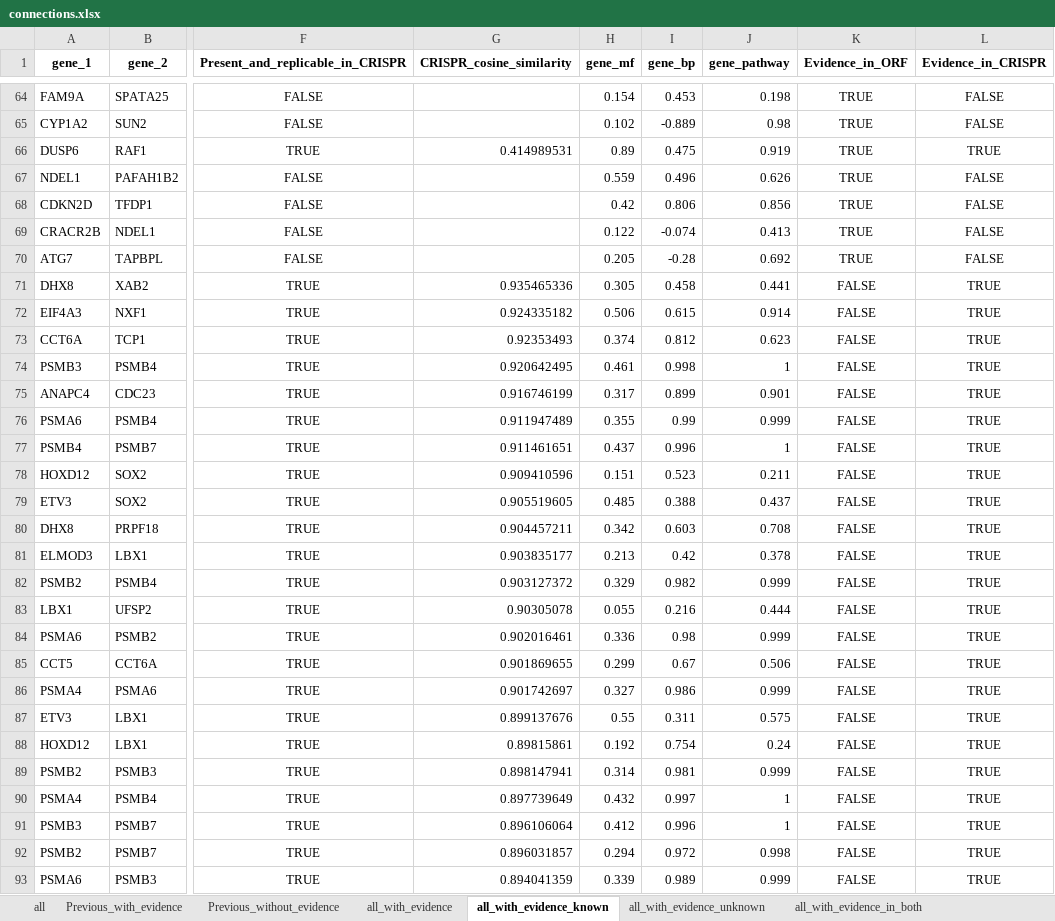
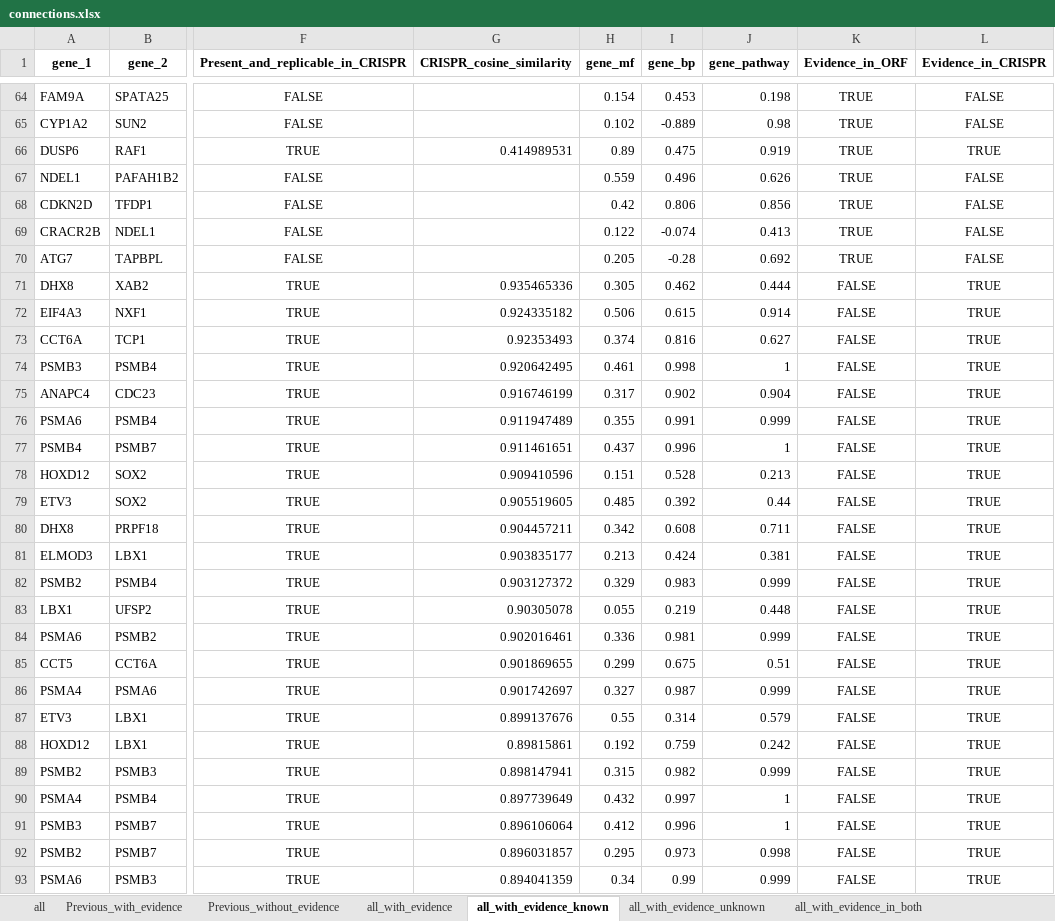
Before and after one commit to jump-cellpainting/2024_Chandrasekaran_Morphmap, an Excel workbook: 07.compute-cosine-similarities/output/connections.xlsx, sheet all_with_evidence_known, drawn as a sheet; only a part is shown, gaps mark what is left out; values as stored, in another font and other column widths than the file's, no borders; the diff covers the shown part only; the diff names each change by its address in the sheet, - before the commit and + after, or states it on an @@ line.

```diff
--- a/07.compute-cosine-similarities/output/connections.xlsx (sheet all_with_evidence_known)
+++ b/07.compute-cosine-similarities/output/connections.xlsx (sheet all_with_evidence_known)
-I71 (gene_bp): 0.458
+I71 (gene_bp): 0.462
-J71 (gene_pathway): 0.441
+J71 (gene_pathway): 0.444
-I73 (gene_bp): 0.812
+I73 (gene_bp): 0.816
-J73 (gene_pathway): 0.623
+J73 (gene_pathway): 0.627
-I75 (gene_bp): 0.899
+I75 (gene_bp): 0.902
-J75 (gene_pathway): 0.901
+J75 (gene_pathway): 0.904
-I76 (gene_bp): 0.99
+I76 (gene_bp): 0.991
-I78 (gene_bp): 0.523
+I78 (gene_bp): 0.528
-J78 (gene_pathway): 0.211
+J78 (gene_pathway): 0.213
-I79 (gene_bp): 0.388
+I79 (gene_bp): 0.392
-J79 (gene_pathway): 0.437
+J79 (gene_pathway): 0.44
-I80 (gene_bp): 0.603
+I80 (gene_bp): 0.608
-J80 (gene_pathway): 0.708
+J80 (gene_pathway): 0.711
-I81 (gene_bp): 0.42
+I81 (gene_bp): 0.424
-J81 (gene_pathway): 0.378
+J81 (gene_pathway): 0.381
-I82 (gene_bp): 0.982
+I82 (gene_bp): 0.983
-I83 (gene_bp): 0.216
+I83 (gene_bp): 0.219
-J83 (gene_pathway): 0.444
+J83 (gene_pathway): 0.448
-I84 (gene_bp): 0.98
+I84 (gene_bp): 0.981
-I85 (gene_bp): 0.67
+I85 (gene_bp): 0.675
-J85 (gene_pathway): 0.506
+J85 (gene_pathway): 0.51
-I86 (gene_bp): 0.986
+I86 (gene_bp): 0.987
-I87 (gene_bp): 0.311
+I87 (gene_bp): 0.314
-J87 (gene_pathway): 0.575
+J87 (gene_pathway): 0.579
-I88 (gene_bp): 0.754
+I88 (gene_bp): 0.759
-J88 (gene_pathway): 0.24
+J88 (gene_pathway): 0.242
-H89 (gene_mf): 0.314
+H89 (gene_mf): 0.315
-I89 (gene_bp): 0.981
+I89 (gene_bp): 0.982
-H92 (gene_mf): 0.294
+H92 (gene_mf): 0.295
-I92 (gene_bp): 0.972
+I92 (gene_bp): 0.973
-H93 (gene_mf): 0.339
+H93 (gene_mf): 0.34
-I93 (gene_bp): 0.989
+I93 (gene_bp): 0.99
```
Also changed, not shown: 2 added rows and 41 edited cells elsewhere in this sheet, sheet all, sheet all_with_evidence, sheet all_with_evidence_unknown, sheet Previous_without_evidence, 1 other file.
